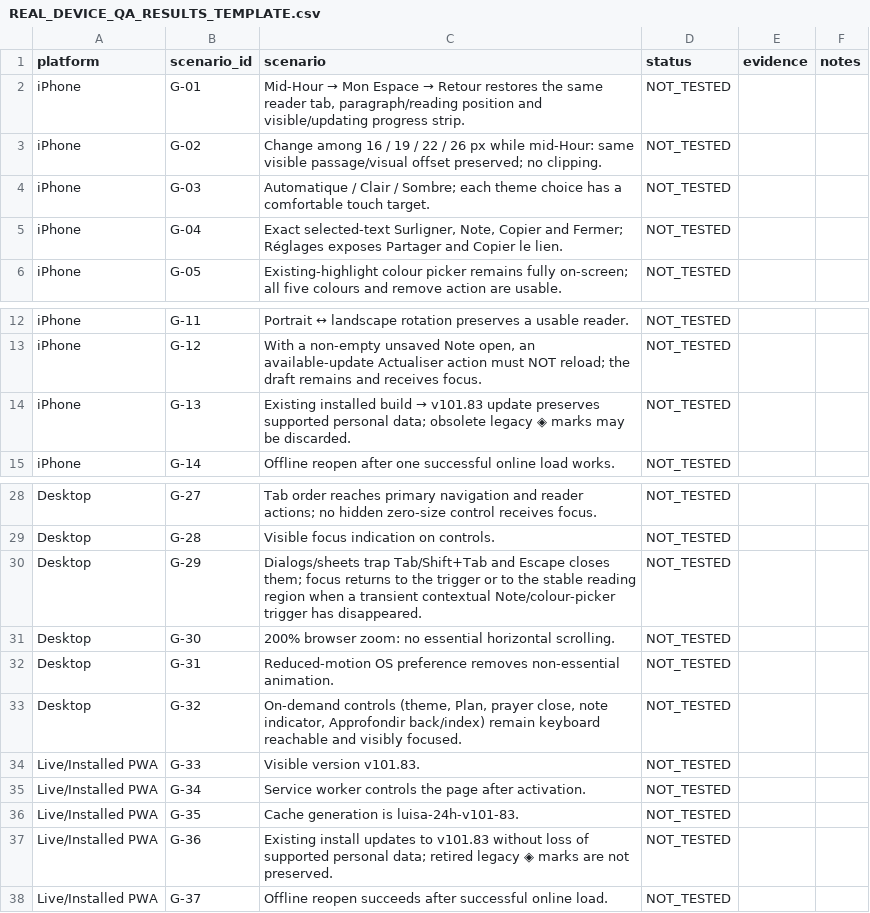
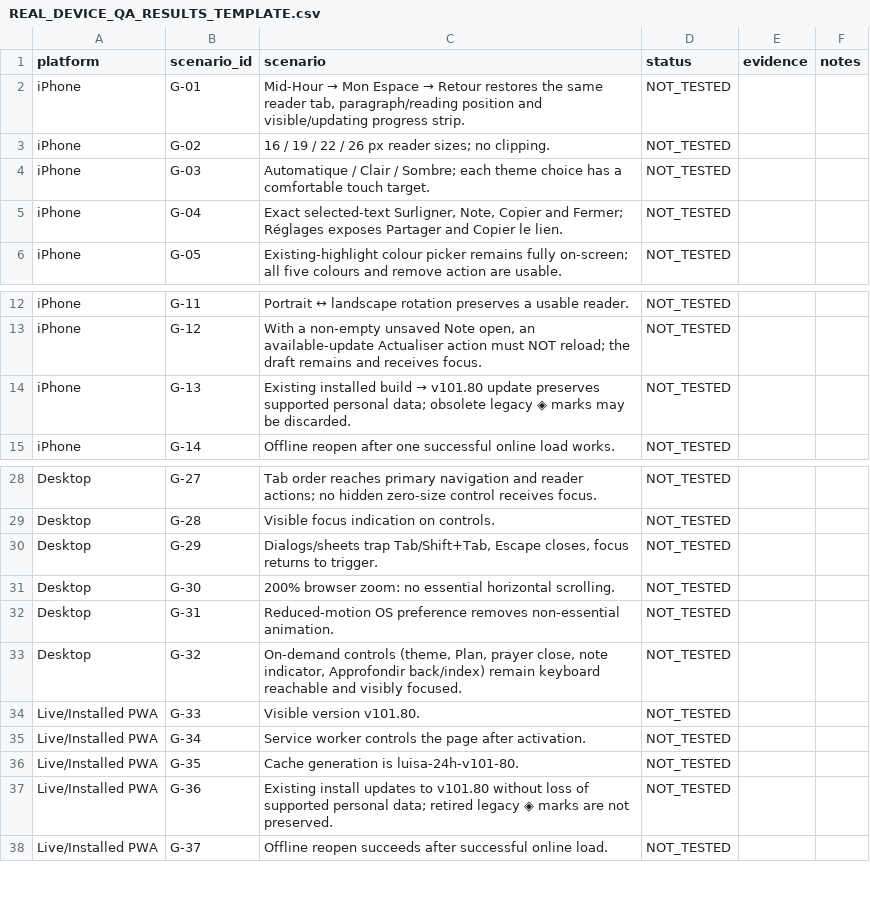
Before and after one commit to louisriv26/Les-24-Heures-de-la-Passion, a CSV file: REAL_DEVICE_QA_RESULTS_TEMPLATE.csv, drawn as a sheet; only a part is shown, gaps mark what is left out.

```diff
--- a/REAL_DEVICE_QA_RESULTS_TEMPLATE.csv
+++ b/REAL_DEVICE_QA_RESULTS_TEMPLATE.csv
@@ -2,3 +2,3 @@ platform,scenario_id,scenario,status,evidence,notes
 iPhone,G-01,"Mid-Hour → Mon Espace → Retour restores the same reader tab, paragraph/reading position and visible/updating progress strip.",NOT_TESTED,,
-iPhone,G-02,Change among 16 / 19 / 22 / 26 px while mid-Hour: same visible passage/visual offset preserved; no clipping.,NOT_TESTED,,
+iPhone,G-02,16 / 19 / 22 / 26 px reader sizes; no clipping.,NOT_TESTED,,
 iPhone,G-03,Automatique / Clair / Sombre; each theme choice has a comfortable touch target.,NOT_TESTED,,
@@ -13,3 +13,3 @@ iPhone,G-11,Portrait ↔ landscape rotation preserves a usable reader.,NOT_TESTE
 iPhone,G-12,"With a non-empty unsaved Note open, an available-update Actualiser action must NOT reload; the draft remains and receives focus.",NOT_TESTED,,
-iPhone,G-13,Existing installed build → v101.83 update preserves supported personal data; obsolete legacy ◈ marks may be discarded.,NOT_TESTED,,
+iPhone,G-13,Existing installed build → v101.80 update preserves supported personal data; obsolete legacy ◈ marks may be discarded.,NOT_TESTED,,
 iPhone,G-14,Offline reopen after one successful online load works.,NOT_TESTED,,
@@ -29,3 +29,3 @@ Desktop,G-27,Tab order reaches primary navigation and reader actions; no hidden
 Desktop,G-28,Visible focus indication on controls.,NOT_TESTED,,
-Desktop,G-29,"Dialogs/sheets trap Tab/Shift+Tab and Escape closes them; focus returns to the trigger or to the stable reading region when a transient contextual Note/colour-picker trigger has disappeared.",NOT_TESTED,,
+Desktop,G-29,"Dialogs/sheets trap Tab/Shift+Tab, Escape closes, focus returns to trigger.",NOT_TESTED,,
 Desktop,G-30,200% browser zoom: no essential horizontal scrolling.,NOT_TESTED,,
@@ -33,6 +33,6 @@ Desktop,G-31,Reduced-motion OS preference removes non-essential animation.,NOT_T
 Desktop,G-32,"On-demand controls (theme, Plan, prayer close, note indicator, Approfondir back/index) remain keyboard reachable and visibly focused.",NOT_TESTED,,
-Live/Installed PWA,G-33,Visible version v101.83.,NOT_TESTED,,
+Live/Installed PWA,G-33,Visible version v101.80.,NOT_TESTED,,
 Live/Installed PWA,G-34,Service worker controls the page after activation.,NOT_TESTED,,
-Live/Installed PWA,G-35,Cache generation is luisa-24h-v101-83.,NOT_TESTED,,
-Live/Installed PWA,G-36,Existing install updates to v101.83 without loss of supported personal data; retired legacy ◈ marks are not preserved.,NOT_TESTED,,
+Live/Installed PWA,G-35,Cache generation is luisa-24h-v101-80.,NOT_TESTED,,
+Live/Installed PWA,G-36,Existing install updates to v101.80 without loss of supported personal data; retired legacy ◈ marks are not preserved.,NOT_TESTED,,
 Live/Installed PWA,G-37,Offline reopen succeeds after successful online load.,NOT_TESTED,,
```
Also changed, not shown: 17 other files.
